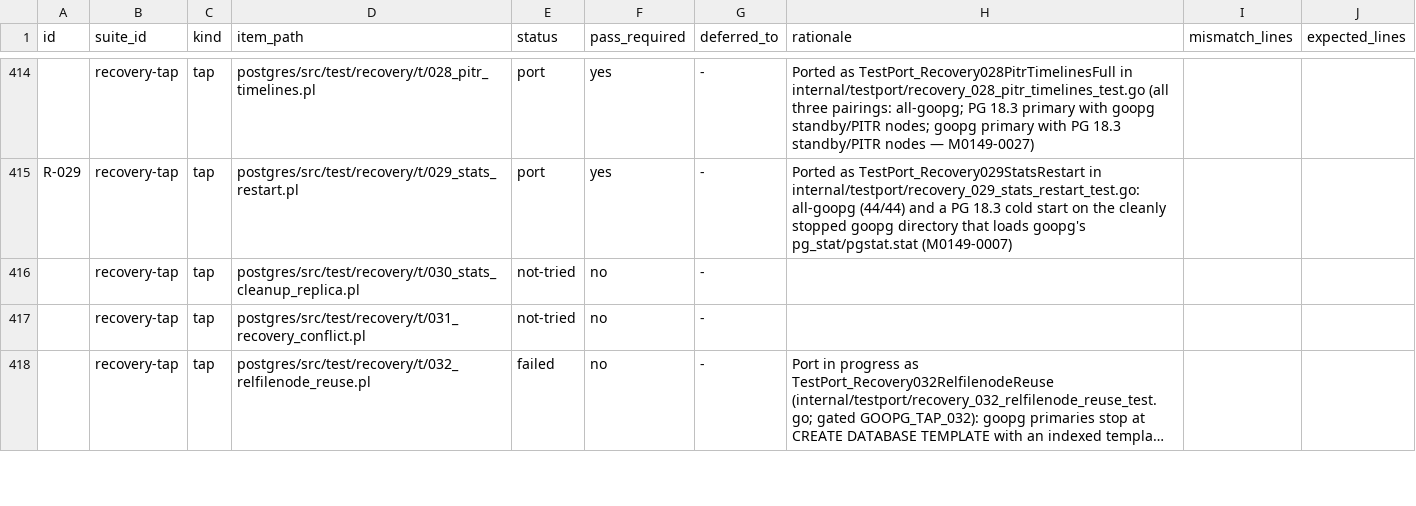
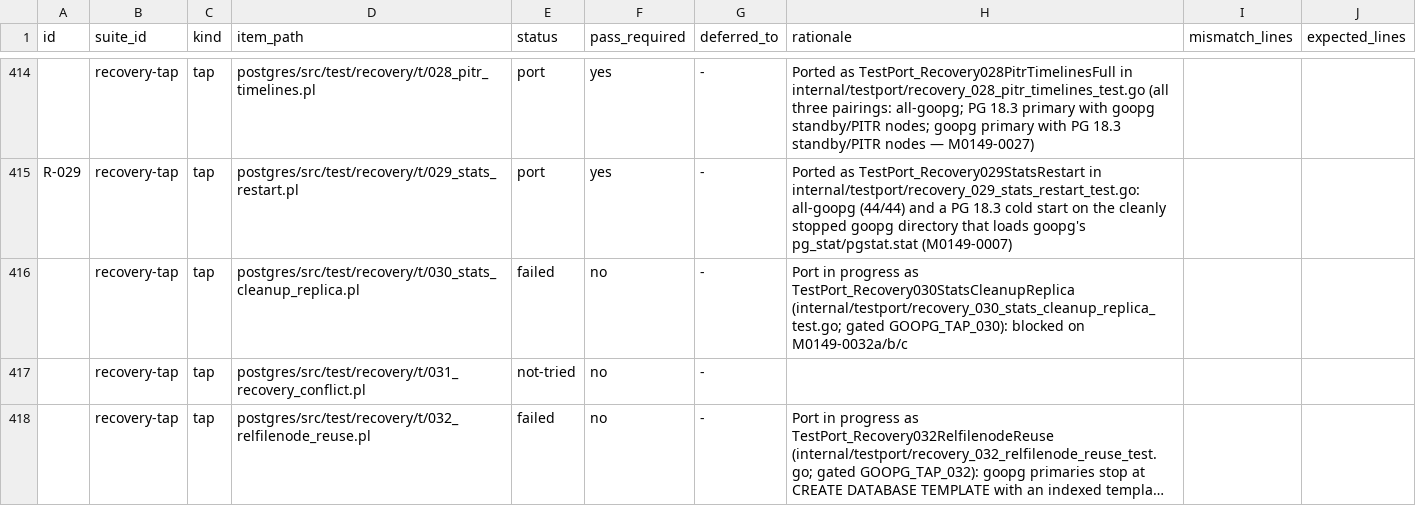
Before and after one commit to ryogrid/goopg, a CSV file: docs/test-port/postgres-oracle-target-inventory.csv, drawn as a sheet; only a part is shown, gaps mark what is left out; long unchanged cells end in …; the diff names each change by its address in the sheet, - before the commit and + after, or states it on an @@ line.

```diff
--- a/docs/test-port/postgres-oracle-target-inventory.csv
+++ b/docs/test-port/postgres-oracle-target-inventory.csv
-E416 (status): not-tried
+E416 (status): failed
-H416 (rationale): (empty)
+H416 (rationale): Port in progress as TestPort_Recovery030StatsCleanupReplica (internal/testport/recovery_030_stats_cleanup_replica_test.go; gated GOOPG_TAP_030): blocked on M0149-0032a/b/c
```
Also changed, not shown: 5 other files.
